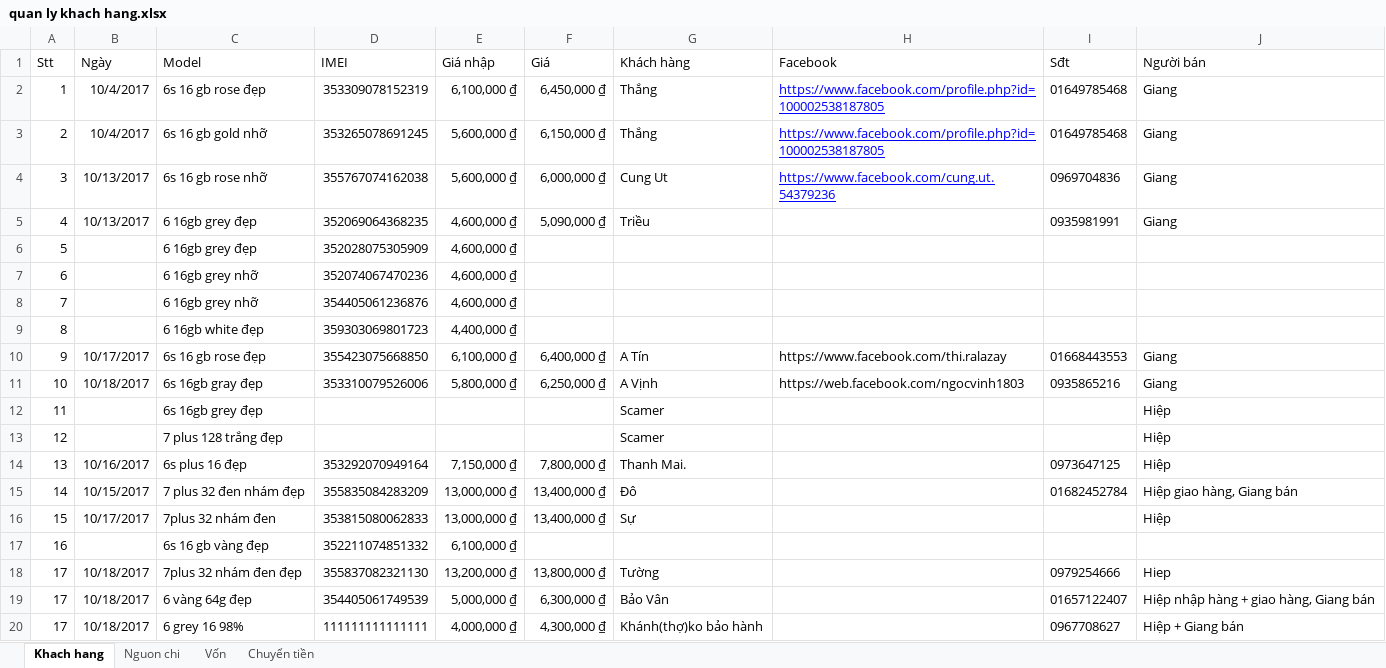
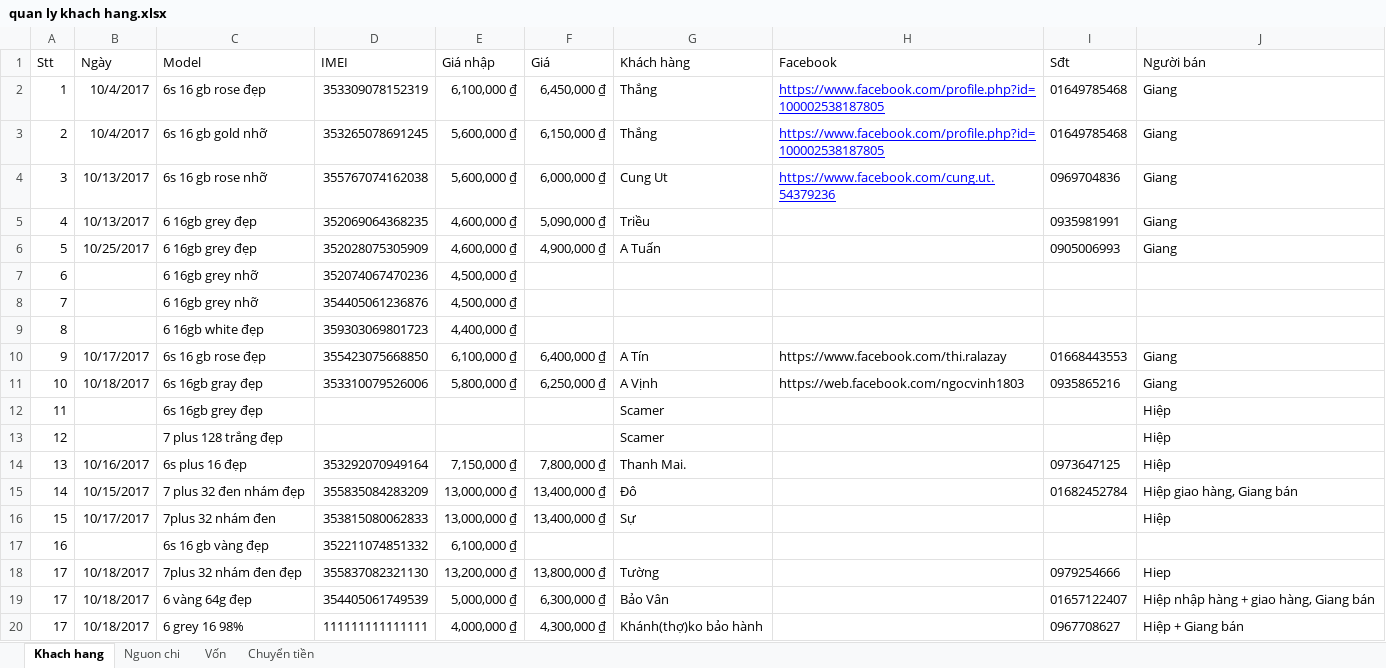
Before and after one commit to giangnguyenpham/ban-hang, an Excel workbook: quan ly khach hang.xlsx, sheet Khach hang, drawn as a sheet; values as stored, in another font and other column widths than the file's, no borders; the diff names each change by its address in the sheet, - before the commit and + after, or states it on an @@ line.

```diff
--- a/quan ly khach hang.xlsx (sheet Khach hang)
+++ b/quan ly khach hang.xlsx (sheet Khach hang)
-B6 (Ngày): (empty)
+B6 (Ngày): 10/25/2017
-F6 (Giá): (empty)
+F6 (Giá): 4,900,000 ₫
-G6 (Khách hàng): (empty)
+G6 (Khách hàng): A Tuấn
-I6 (Sđt): (empty)
+I6 (Sđt): 0905006993
-J6 (Người bán): (empty)
+J6 (Người bán): Giang
-E7:E8 (Giá nhập): 4,600,000 ₫
+E7:E8 (Giá nhập): 4,500,000 ₫
```
Also changed, not shown: sheet Nguon chi, Giang - log.xlsx.
